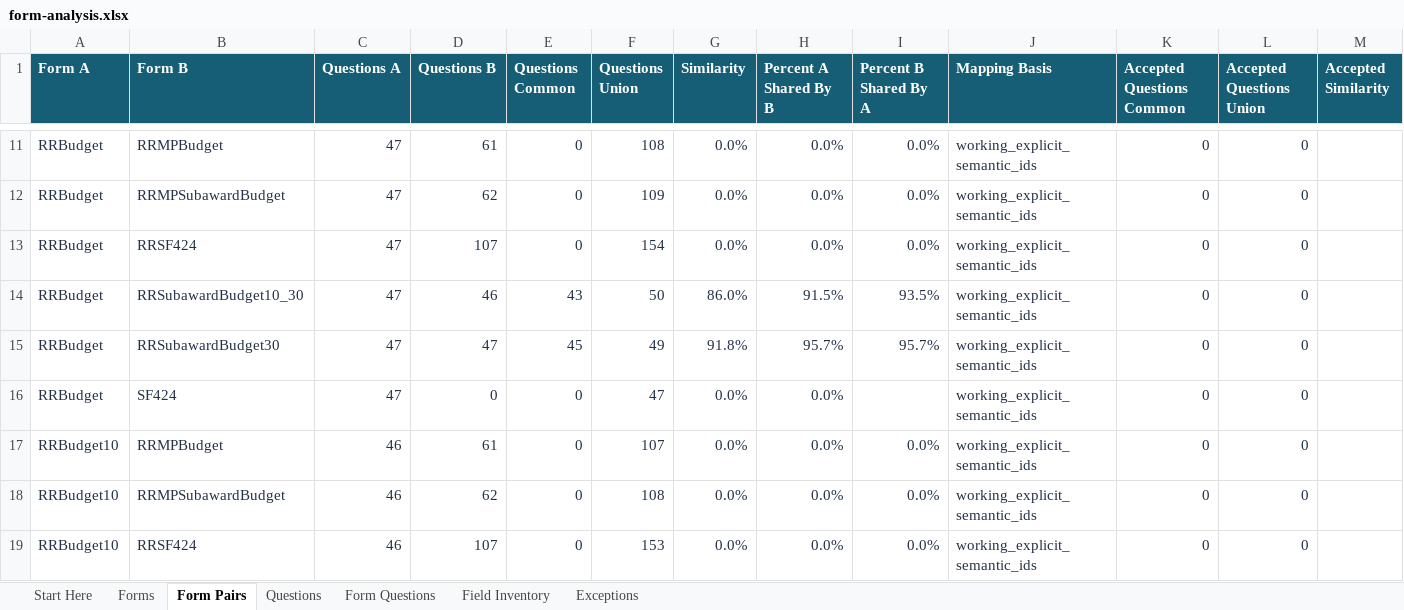
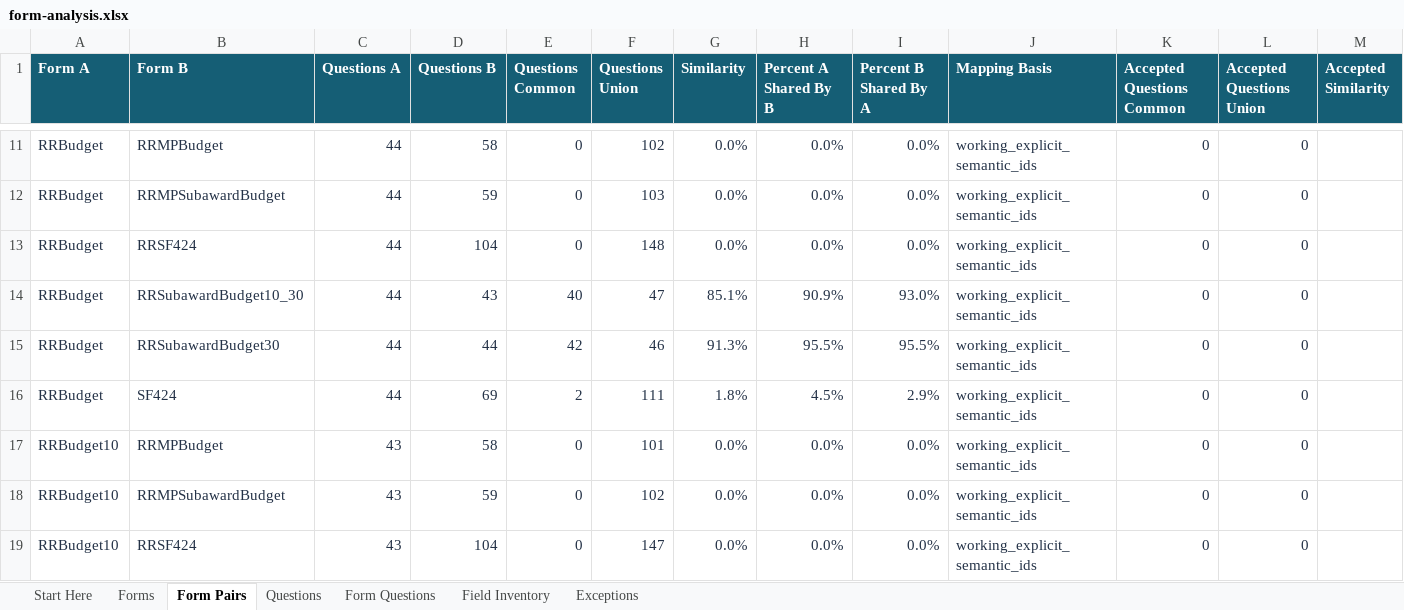
Before and after one commit to mikec-ai/simpler-grants-form-runtime, an Excel workbook: documentation/form-analysis/form-analysis.xlsx, sheet Form Pairs, drawn as a sheet; only a part is shown, gaps mark what is left out; values as stored, in another font and other column widths than the file's, no borders; table styles not drawn; the diff covers the shown part only; the diff names each change by its address in the sheet, - before the commit and + after, or states it on an @@ line.

Commit message:
Backfill source metadata in form analysis

```diff
--- a/documentation/form-analysis/form-analysis.xlsx (sheet Form Pairs)
+++ b/documentation/form-analysis/form-analysis.xlsx (sheet Form Pairs)
-C11:C16 (Questions A): 47
+C11:C16 (Questions A): 44
-D11 (Questions B): 61
+D11 (Questions B): 58
-F11 (Questions Union): 108
+F11 (Questions Union): 102
-D12 (Questions B): 62
+D12 (Questions B): 59
-F12 (Questions Union): 109
+F12 (Questions Union): 103
-D13 (Questions B): 107
+D13 (Questions B): 104
-F13 (Questions Union): 154
+F13 (Questions Union): 148
-D14 (Questions B): 46
+D14 (Questions B): 43
-E14 (Questions Common): 43
+E14 (Questions Common): 40
-F14 (Questions Union): 50
+F14 (Questions Union): 47
-G14 (Similarity): 86.0%
+G14 (Similarity): 85.1%
-H14 (Percent A Shared By B): 91.5%
+H14 (Percent A Shared By B): 90.9%
-I14 (Percent B Shared By A): 93.5%
+I14 (Percent B Shared By A): 93.0%
-D15 (Questions B): 47
+D15 (Questions B): 44
-E15 (Questions Common): 45
+E15 (Questions Common): 42
-F15 (Questions Union): 49
+F15 (Questions Union): 46
-G15 (Similarity): 91.8%
+G15 (Similarity): 91.3%
-H15 (Percent A Shared By B): 95.7%
+H15 (Percent A Shared By B): 95.5%
-I15 (Percent B Shared By A): 95.7%
+I15 (Percent B Shared By A): 95.5%
-D16 (Questions B): 0
+D16 (Questions B): 69
-E16 (Questions Common): 0
+E16 (Questions Common): 2
-F16 (Questions Union): 47
+F16 (Questions Union): 111
-G16 (Similarity): 0.0%
+G16 (Similarity): 1.8%
-H16 (Percent A Shared By B): 0.0%
+H16 (Percent A Shared By B): 4.5%
-I16 (Percent B Shared By A): (empty)
+I16 (Percent B Shared By A): 2.9%
-C17:C19 (Questions A): 46
+C17:C19 (Questions A): 43
-D17 (Questions B): 61
+D17 (Questions B): 58
-F17 (Questions Union): 107
+F17 (Questions Union): 101
-D18 (Questions B): 62
+D18 (Questions B): 59
-F18 (Questions Union): 108
+F18 (Questions Union): 102
-D19 (Questions B): 107
+D19 (Questions B): 104
-F19 (Questions Union): 153
+F19 (Questions Union): 147
```
Also changed, not shown: 111 edited cells elsewhere in this sheet, sheet Field Inventory, sheet Form Questions, sheet Exceptions, sheet Questions, sheet Forms, sheet Start Here, formulas that keep their value, 46 other files.
